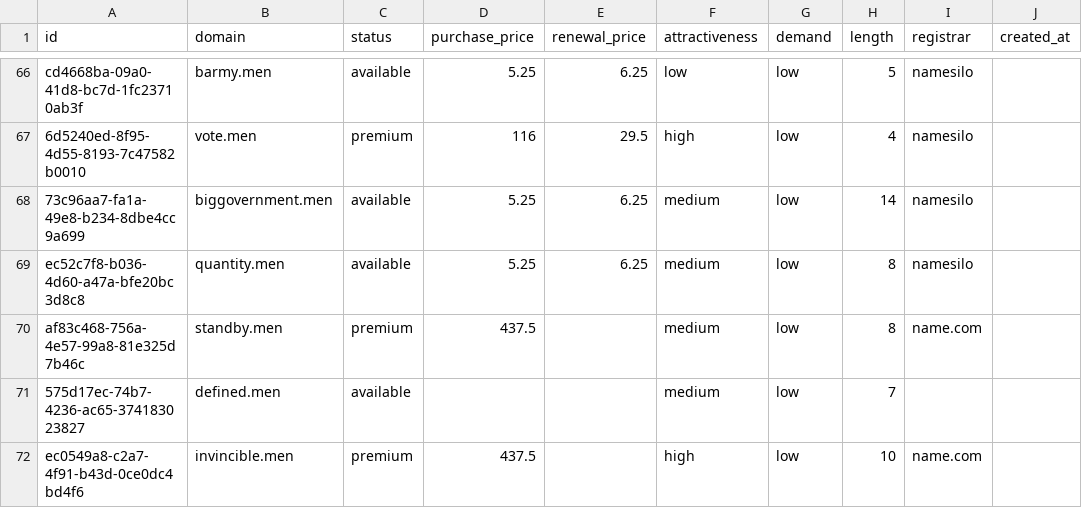
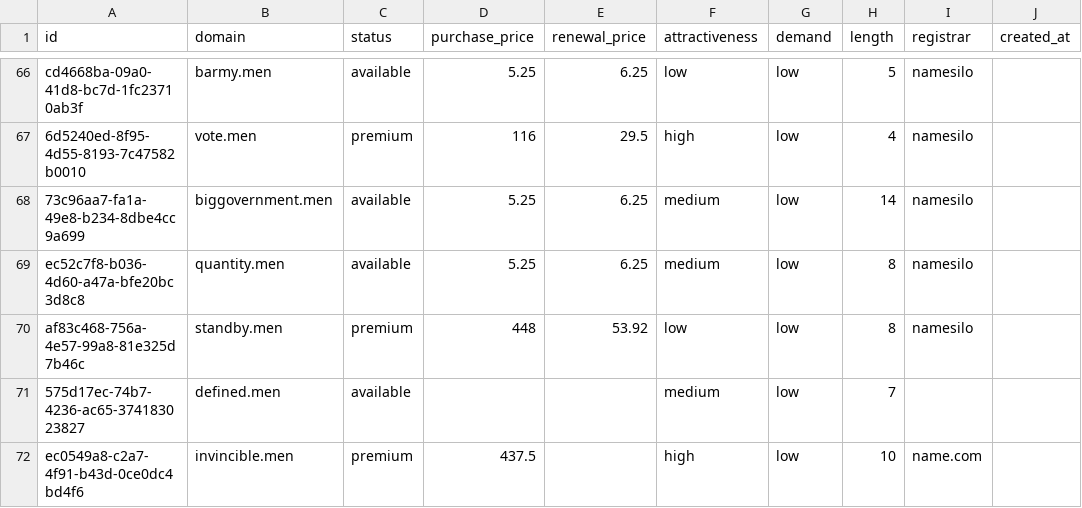
Before and after one commit to UniqueDomains/men-oneword-domains, a CSV file: men.csv, drawn as a sheet; only a part is shown, gaps mark what is left out; the diff names each change by its address in the sheet, - before the commit and + after, or states it on an @@ line.

Commit message:
Domains update

```diff
--- a/men.csv
+++ b/men.csv
-D70 (purchase_price): 437.5
+D70 (purchase_price): 448
-E70 (renewal_price): (empty)
+E70 (renewal_price): 53.92
-F70 (attractiveness): medium
+F70 (attractiveness): low
-I70 (registrar): name.com
+I70 (registrar): namesilo
```
Also changed, not shown: 4 other files.
